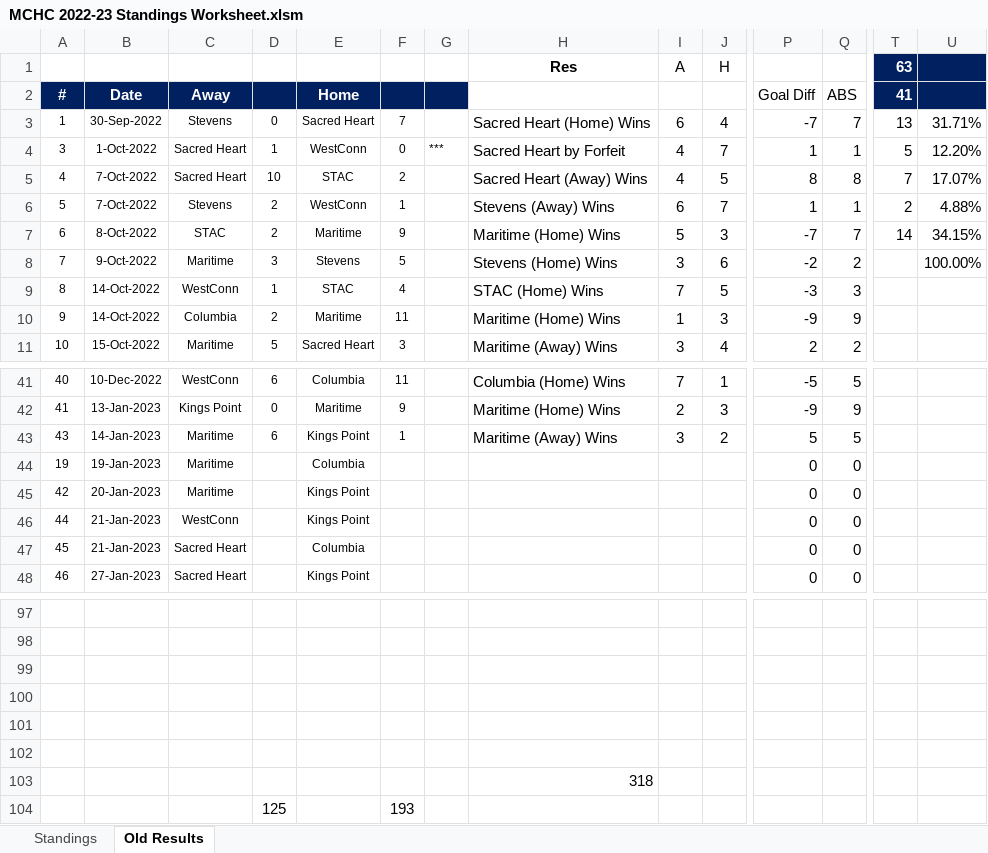
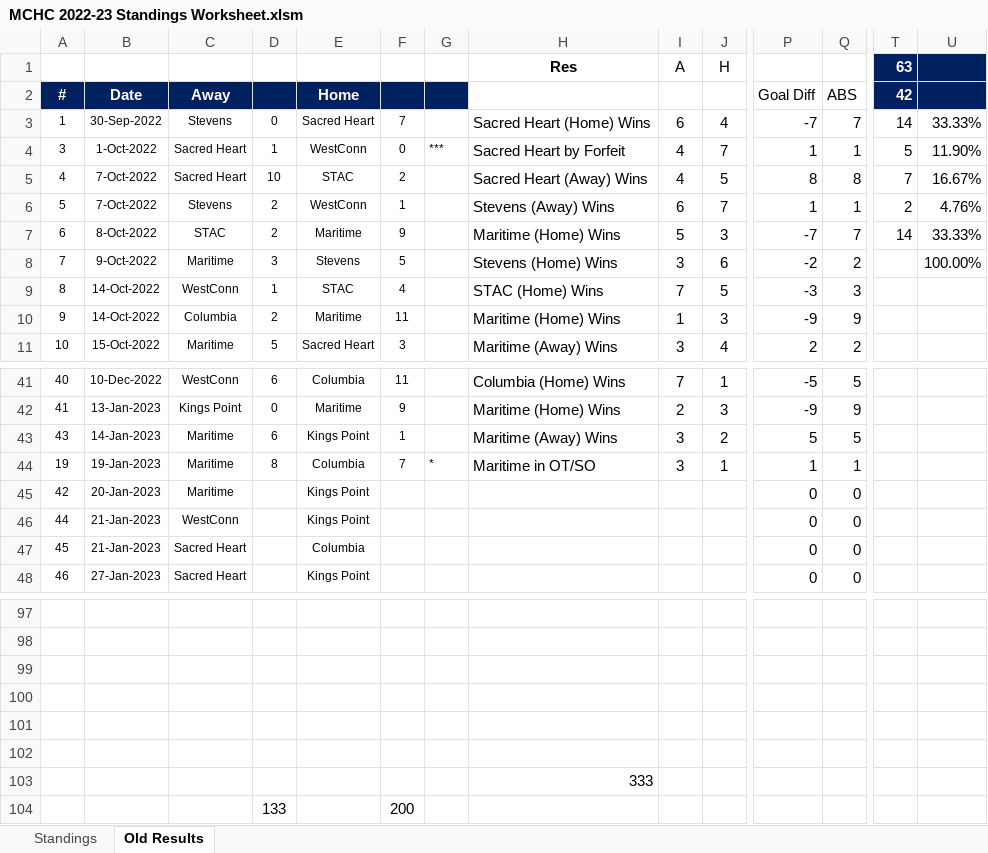
Before and after one commit to michael-m-casserly/methockey, an Excel workbook: DataFiles/MCHC 2022-23 Standings Worksheet.xlsm, sheet Old Results, drawn as a sheet; only a part is shown, gaps mark what is left out; values as stored, in another font and other column widths than the file's, no borders; removed rows and columns are numbered as before the commit, all else as after; rows hold the shown columns only; the diff names each change by its address in the sheet, - before the commit and + after, or states it on an @@ line.

```diff
--- a/DataFiles/MCHC 2022-23 Standings Worksheet.xlsm (sheet Old Results)
+++ b/DataFiles/MCHC 2022-23 Standings Worksheet.xlsm (sheet Old Results)
-T2 (63): 41
+T2 (63): 42
-T3 (63): 13
+T3 (63): 14
-U3: 31.71%
+U3: 33.33%
-U4: 12.20%
+U4: 11.90%
-U5: 17.07%
+U5: 16.67%
-U6: 4.88%
+U6: 4.76%
-U7: 34.15%
+U7: 33.33%
-D44: (empty)
+D44: 8
-F44: (empty)
+F44: 7
-G44: (empty)
+G44: *
-H44 (Res): (empty)
+H44 (Res): Maritime in OT/SO
-I44 (A): (empty)
+I44 (A): 3
-J44 (H): (empty)
+J44 (H): 1
-P44: 0
+P44: 1
-Q44: 0
+Q44: 1
-H103 (Res): 318
+H103 (Res): 333
-row 104:  |  |  | 125 |  | 193
+row 104:  |  |  | 133 |  | 200
```
Also changed, not shown: sheet Standings, 5 other files.
